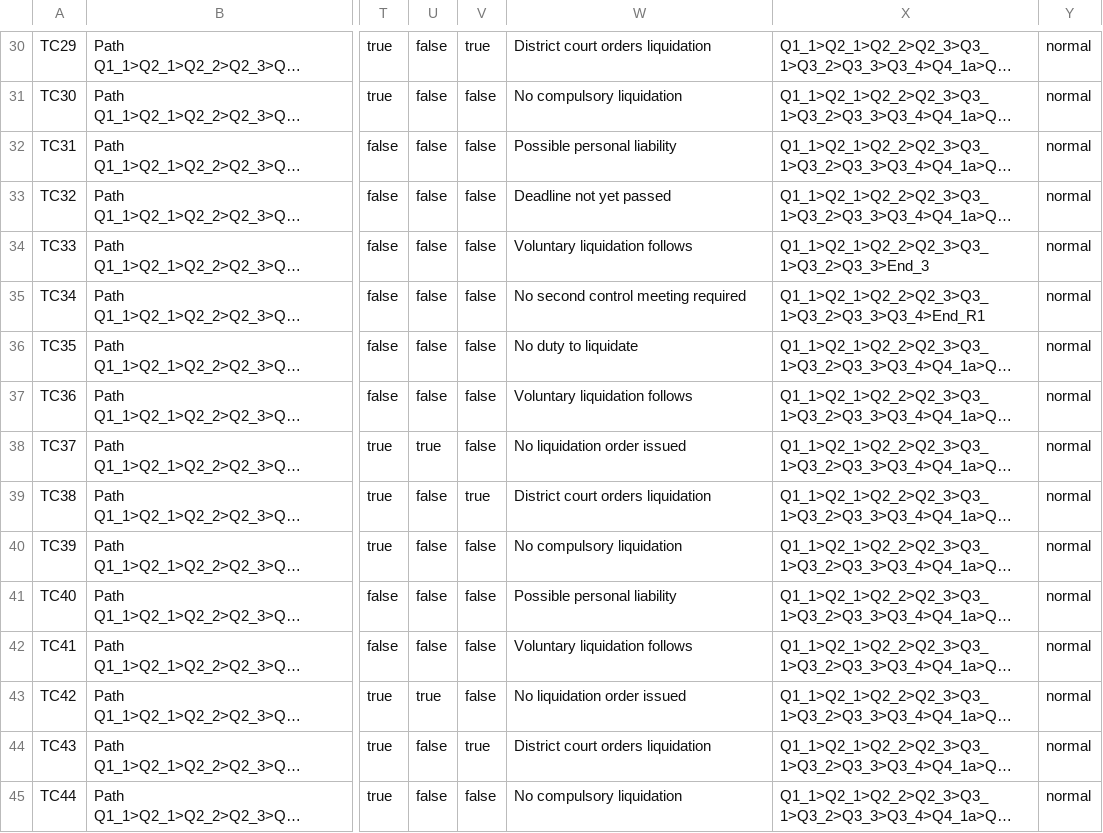
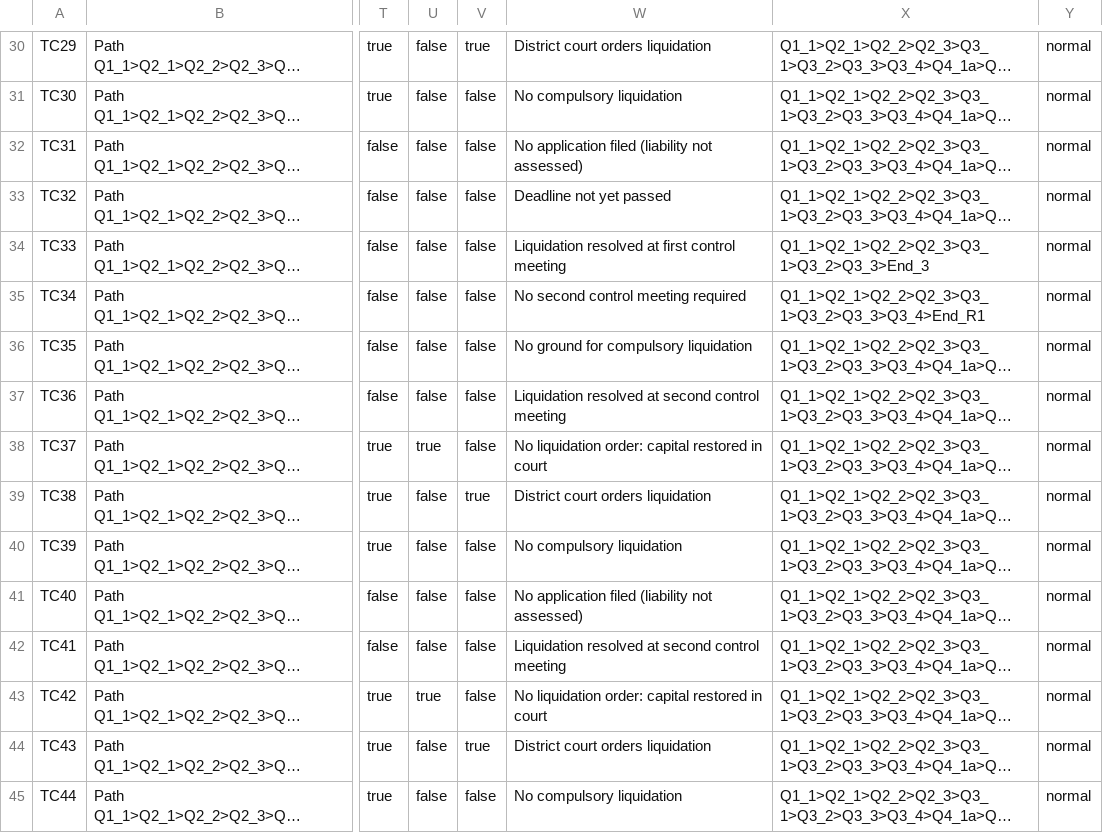
Before and after one commit to TakodaHuff/rac_prototype, a CSV file: docs/test-suite-full.csv, drawn as a sheet; only a part is shown, gaps mark what is left out; long unchanged cells end in …; the diff covers the shown part only; the diff names each change by its address in the sheet, - before the commit and + after, or states it on an @@ line.

```diff
--- a/docs/test-suite-full.csv
+++ b/docs/test-suite-full.csv
-W32: Possible personal liability
+W32: No application filed (liability not assessed)
-W34: Voluntary liquidation follows
+W34: Liquidation resolved at first control meeting
-W36: No duty to liquidate
+W36: No ground for compulsory liquidation
-W37: Voluntary liquidation follows
+W37: Liquidation resolved at second control meeting
-W38: No liquidation order issued
+W38: No liquidation order: capital restored in court
-W41: Possible personal liability
+W41: No application filed (liability not assessed)
-W42: Voluntary liquidation follows
+W42: Liquidation resolved at second control meeting
-W43: No liquidation order issued
+W43: No liquidation order: capital restored in court
```
Also changed, not shown: 162 edited cells elsewhere in this file, docs/data-dictionary.csv, docs/glossary.csv, 10 other files.
